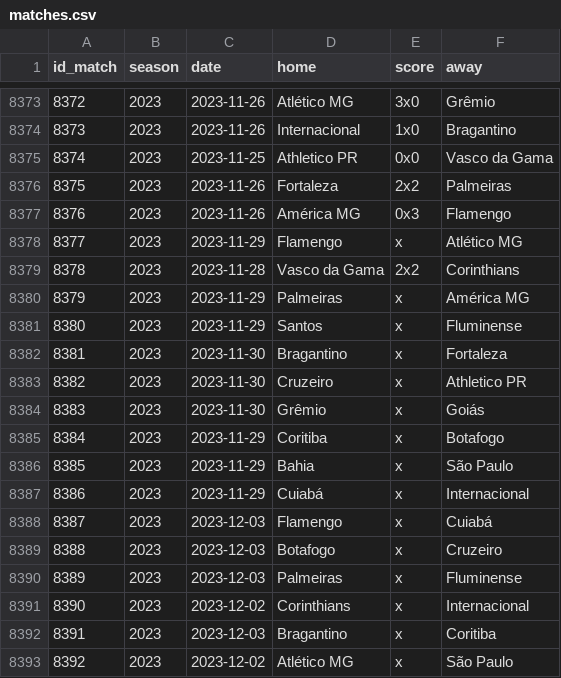
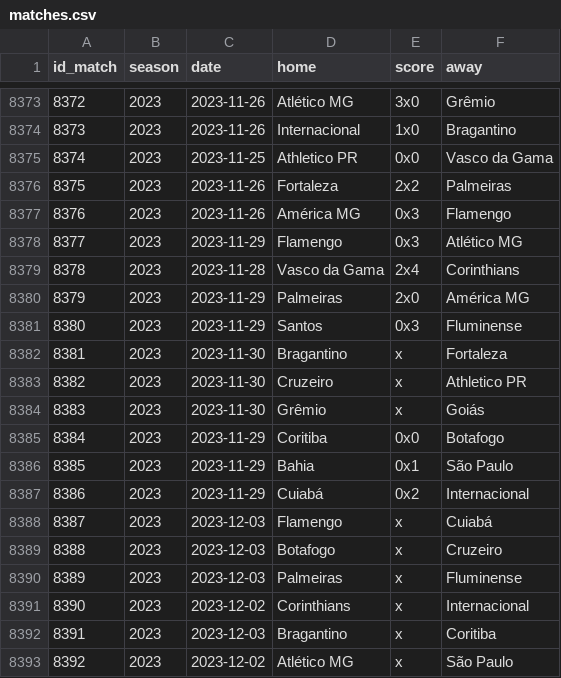
Before and after one commit to williamorim/brasileirao, a CSV file: data-raw/csv/matches.csv, drawn as a sheet; only a part is shown, gaps mark what is left out.

```diff
--- a/data-raw/csv/matches.csv
+++ b/data-raw/csv/matches.csv
@@ -8377,6 +8377,6 @@ id_match,season,date,home,score,away
 8376,2023,2023-11-26,América MG,0x3,Flamengo
-8377,2023,2023-11-29,Flamengo,x,Atlético MG
-8378,2023,2023-11-28,Vasco da Gama,2x2,Corinthians
-8379,2023,2023-11-29,Palmeiras,x,América MG
-8380,2023,2023-11-29,Santos,x,Fluminense
+8377,2023,2023-11-29,Flamengo,0x3,Atlético MG
+8378,2023,2023-11-28,Vasco da Gama,2x4,Corinthians
+8379,2023,2023-11-29,Palmeiras,2x0,América MG
+8380,2023,2023-11-29,Santos,0x3,Fluminense
 8381,2023,2023-11-30,Bragantino,x,Fortaleza
@@ -8384,5 +8384,5 @@ id_match,season,date,home,score,away
 8383,2023,2023-11-30,Grêmio,x,Goiás
-8384,2023,2023-11-29,Coritiba,x,Botafogo
-8385,2023,2023-11-29,Bahia,x,São Paulo
-8386,2023,2023-11-29,Cuiabá,x,Internacional
+8384,2023,2023-11-29,Coritiba,0x0,Botafogo
+8385,2023,2023-11-29,Bahia,0x1,São Paulo
+8386,2023,2023-11-29,Cuiabá,0x2,Internacional
 8387,2023,2023-12-03,Flamengo,x,Cuiabá
```
Also changed, not shown: 1 other file.
